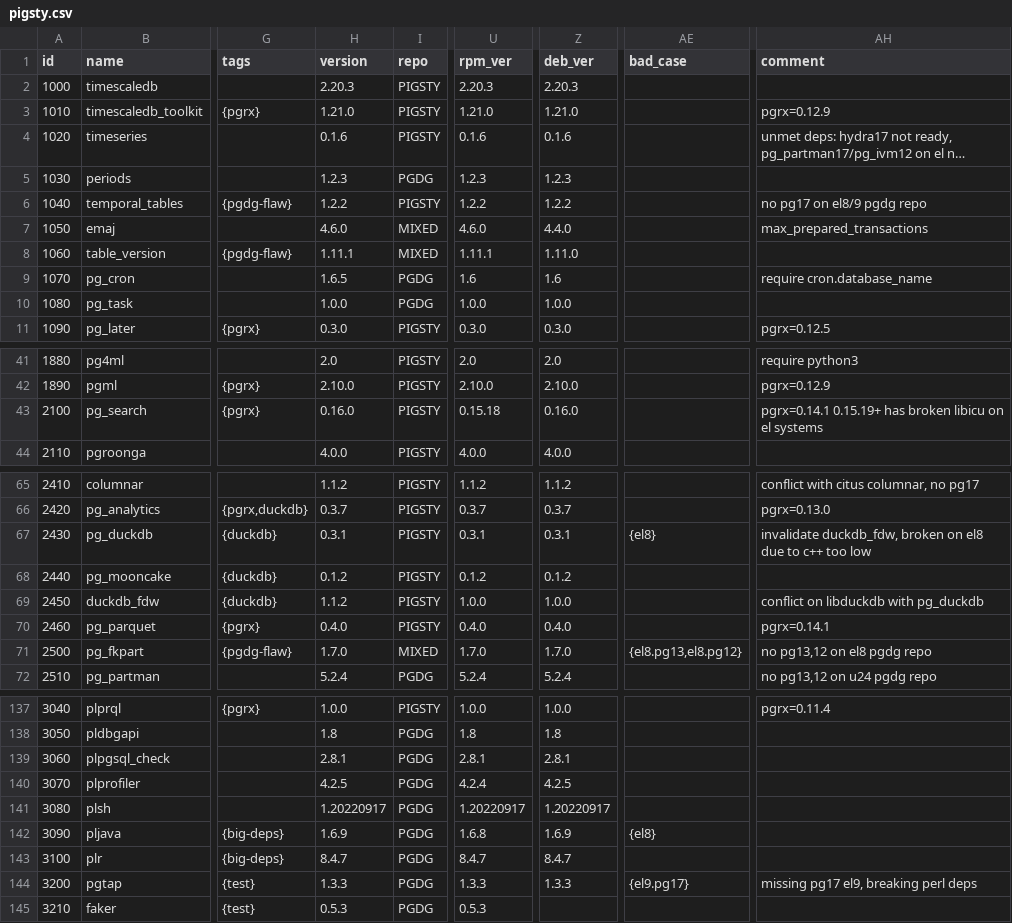
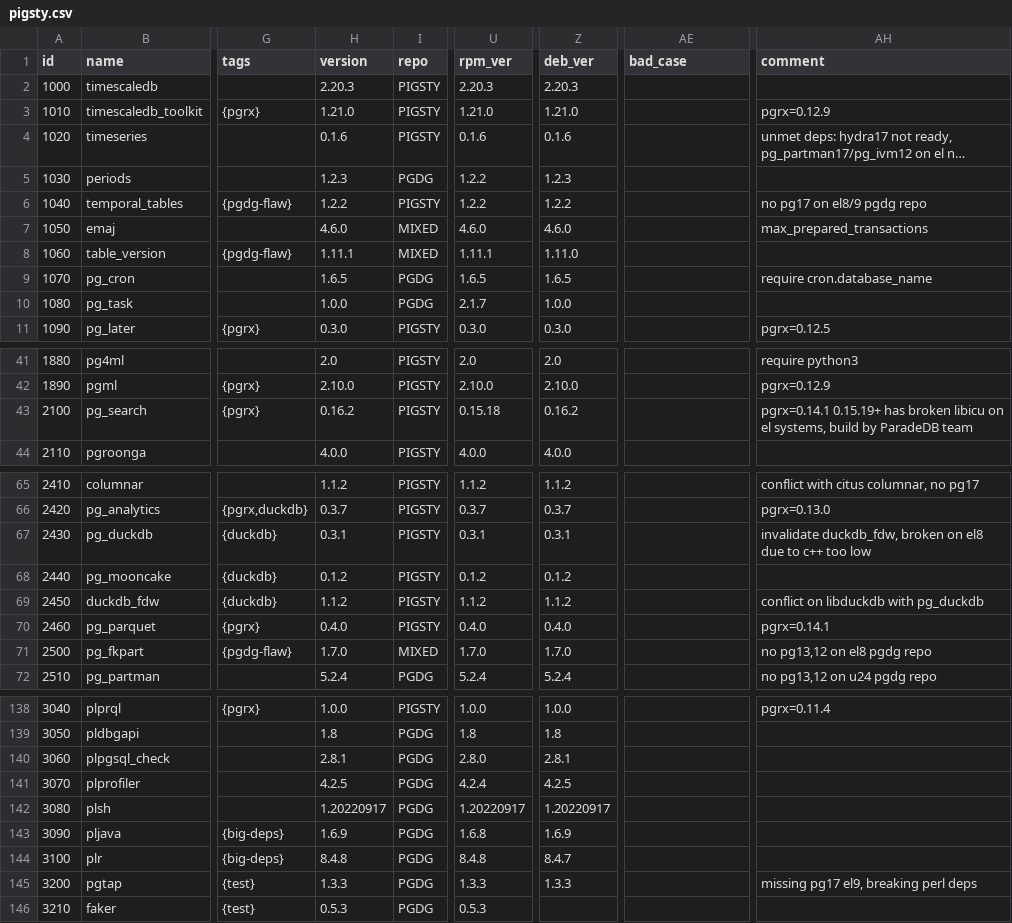
Before and after one commit to pgsty/pig, a CSV file: cli/ext/assets/pigsty.csv, drawn as a sheet; only a part is shown, gaps mark what is left out; long unchanged cells end in …; addresses are those after the commit; the diff covers the shown part only; the diff names each change by its address in the sheet, - before the commit and + after, or states it on an @@ line.

Commit message:
bump extensions to the latest version

```diff
--- a/cli/ext/assets/pigsty.csv
+++ b/cli/ext/assets/pigsty.csv
-U5 (rpm_ver): 1.2.3
+U5 (rpm_ver): 1.2.2
-Z7 (deb_ver): 4.4.0
+Z7 (deb_ver): 4.6.0
-U9 (rpm_ver): 1.6
+U9 (rpm_ver): 1.6.5
-Z9 (deb_ver): 1.6
+Z9 (deb_ver): 1.6.5
-U10 (rpm_ver): 1.0.0
+U10 (rpm_ver): 2.1.7
-H43 (version): 0.16.0
+H43 (version): 0.16.2
-Z43 (deb_ver): 0.16.0
+Z43 (deb_ver): 0.16.2
-AH43 (comment): …on el systems
+AH43 (comment): …on el systems, build by ParadeDB team
-AE67 (bad_case): {el8}
+AE67 (bad_case): (empty)
-U69 (rpm_ver): 1.0.0
+U69 (rpm_ver): 1.1.2
-Z69 (deb_ver): 1.0.0
+Z69 (deb_ver): 1.1.2
-AE71 (bad_case): {el8.pg13,el8.pg12}
+AE71 (bad_case): (empty)
-U140 (rpm_ver): 2.8.1
+U140 (rpm_ver): 2.8.0
-AE143 (bad_case): {el8}
+AE143 (bad_case): (empty)
-H144 (version): 8.4.7
+H144 (version): 8.4.8
-U144 (rpm_ver): 8.4.7
+U144 (rpm_ver): 8.4.8
-AE145 (bad_case): {el9.pg17}
+AE145 (bad_case): (empty)
```
Also changed, not shown: 1 added row and 57 edited cells elsewhere in this file.
